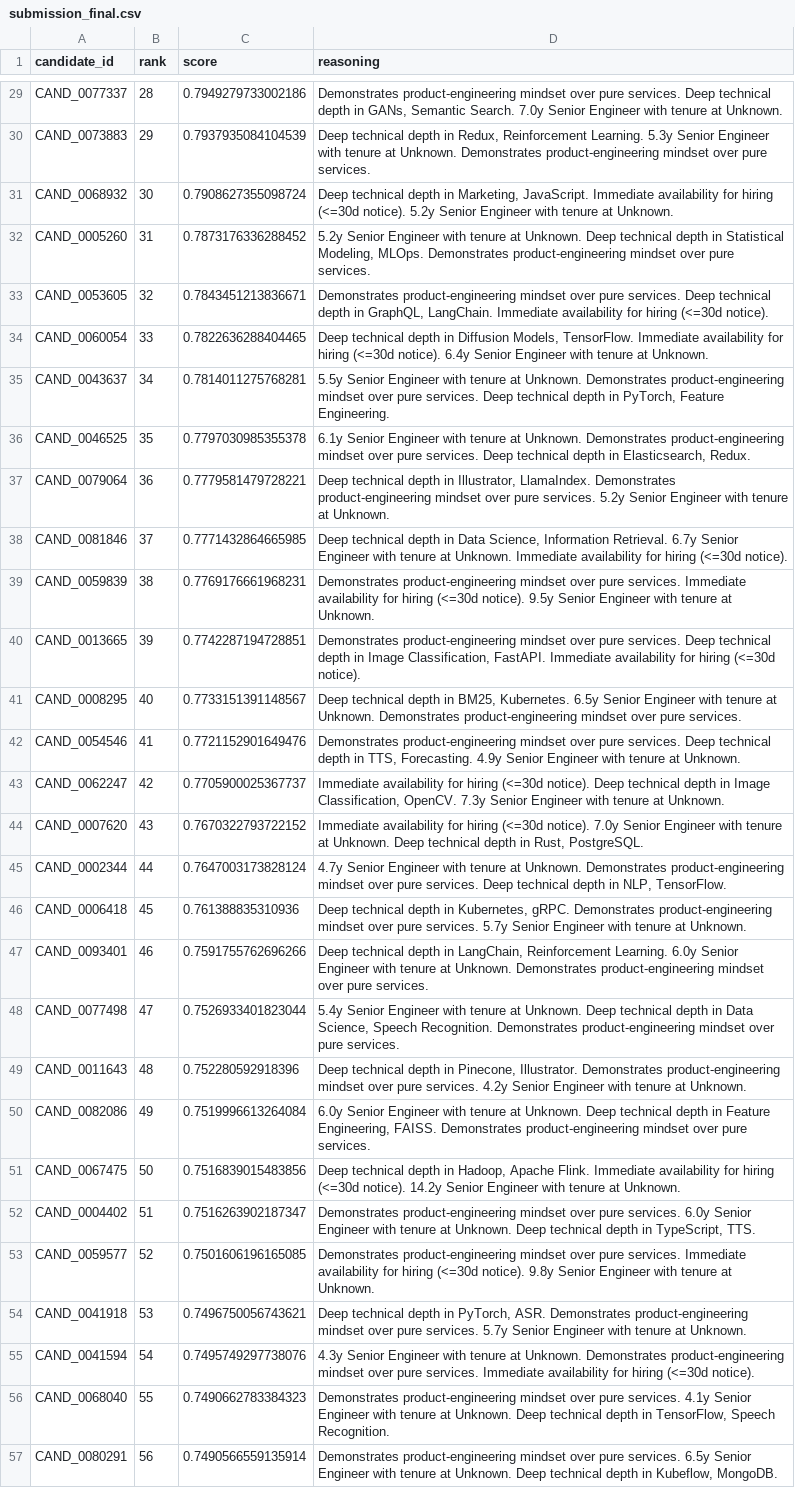
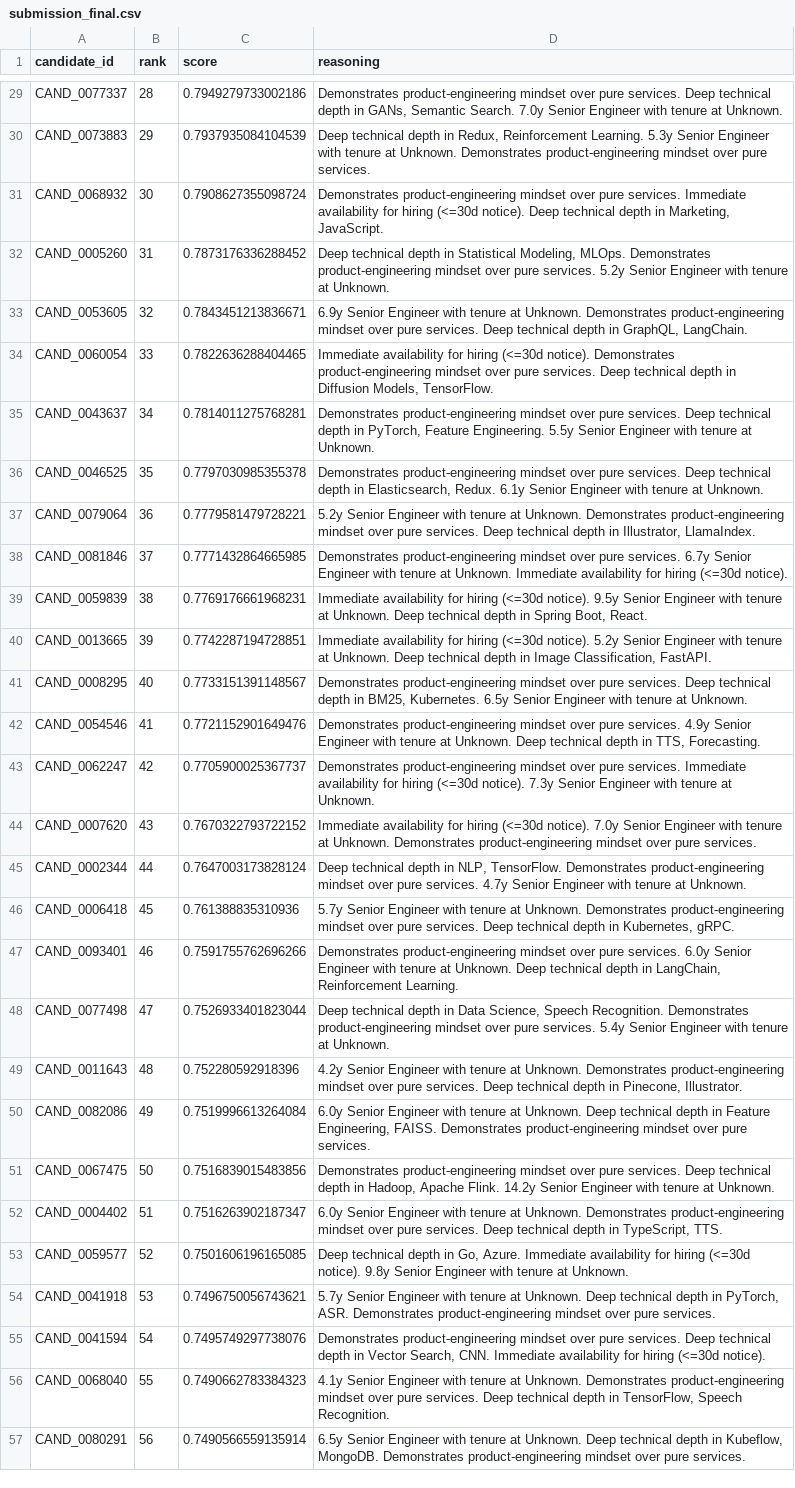
Before and after one commit to swastisomwanshi24/India_Runs_Hackathon, a CSV file: data/final/submission_final.csv, drawn as a sheet; only a part is shown, gaps mark what is left out; the diff covers the shown part only; the diff names each change by its address in the sheet, - before the commit and + after, or states it on an @@ line.

```diff
--- a/data/final/submission_final.csv
+++ b/data/final/submission_final.csv
-D31 (reasoning): Deep technical depth in Marketing, JavaScript. Immediate availability for hiring (<=30d notice). 5.2y Senior Engineer with tenure at Unknown.
+D31 (reasoning): Demonstrates product-engineering mindset over pure services. Immediate availability for hiring (<=30d notice). Deep technical depth in Marketing, JavaScript.
-D32 (reasoning): 5.2y Senior Engineer with tenure at Unknown. Deep technical depth in Statistical Modeling, MLOps. Demonstrates product-engineering mindset over pure services.
+D32 (reasoning): Deep technical depth in Statistical Modeling, MLOps. Demonstrates product-engineering mindset over pure services. 5.2y Senior Engineer with tenure at Unknown.
-D33 (reasoning): Demonstrates product-engineering mindset over pure services. Deep technical depth in GraphQL, LangChain. Immediate availability for hiring (<=30d notice).
+D33 (reasoning): 6.9y Senior Engineer with tenure at Unknown. Demonstrates product-engineering mindset over pure services. Deep technical depth in GraphQL, LangChain.
-D34 (reasoning): Deep technical depth in Diffusion Models, TensorFlow. Immediate availability for hiring (<=30d notice). 6.4y Senior Engineer with tenure at Unknown.
+D34 (reasoning): Immediate availability for hiring (<=30d notice). Demonstrates product-engineering mindset over pure services. Deep technical depth in Diffusion Models, TensorFlow.
-D35 (reasoning): 5.5y Senior Engineer with tenure at Unknown. Demonstrates product-engineering mindset over pure services. Deep technical depth in PyTorch, Feature Engineering.
+D35 (reasoning): Demonstrates product-engineering mindset over pure services. Deep technical depth in PyTorch, Feature Engineering. 5.5y Senior Engineer with tenure at Unknown.
-D36 (reasoning): 6.1y Senior Engineer with tenure at Unknown. Demonstrates product-engineering mindset over pure services. Deep technical depth in Elasticsearch, Redux.
+D36 (reasoning): Demonstrates product-engineering mindset over pure services. Deep technical depth in Elasticsearch, Redux. 6.1y Senior Engineer with tenure at Unknown.
-D37 (reasoning): Deep technical depth in Illustrator, LlamaIndex. Demonstrates product-engineering mindset over pure services. 5.2y Senior Engineer with tenure at Unknown.
+D37 (reasoning): 5.2y Senior Engineer with tenure at Unknown. Demonstrates product-engineering mindset over pure services. Deep technical depth in Illustrator, LlamaIndex.
-D38 (reasoning): Deep technical depth in Data Science, Information Retrieval. 6.7y Senior…
+D38 (reasoning): Demonstrates product-engineering mindset over pure services. 6.7y Senior…
-D39 (reasoning): Demonstrates product-engineering mindset over pure services. Immediate availability for hiring (<=30d notice). 9.5y Senior Engineer with tenure at Unknown.
+D39 (reasoning): Immediate availability for hiring (<=30d notice). 9.5y Senior Engineer with tenure at Unknown. Deep technical depth in Spring Boot, React.
-D40 (reasoning): Demonstrates product-engineering mindset over pure services. Deep technical depth in Image Classification, FastAPI. Immediate availability for hiring (<=30d notice).
+D40 (reasoning): Immediate availability for hiring (<=30d notice). 5.2y Senior Engineer with tenure at Unknown. Deep technical depth in Image Classification, FastAPI.
-D41 (reasoning): Deep technical depth in BM25, Kubernetes. 6.5y Senior Engineer with tenure at Unknown. Demonstrates product-engineering mindset over pure services.
+D41 (reasoning): Demonstrates product-engineering mindset over pure services. Deep technical depth in BM25, Kubernetes. 6.5y Senior Engineer with tenure at Unknown.
-D42 (reasoning): …pure services. Deep technical depth in TTS, Forecasting. 4.9y Senior Engineer with tenure at Unknown.
+D42 (reasoning): …pure services. 4.9y Senior Engineer with tenure at Unknown. Deep technical depth in TTS, Forecasting.
-D43 (reasoning): Immediate availability for hiring (<=30d notice). Deep technical depth in Image Classification, OpenCV. 7.3y Senior…
+D43 (reasoning): Demonstrates product-engineering mindset over pure services. Immediate availability for hiring (<=30d notice). 7.3y Senior…
-D44 (reasoning): …at Unknown. Deep technical depth in Rust, PostgreSQL.
+D44 (reasoning): …at Unknown. Demonstrates product-engineering mindset over pure services.
-D45 (reasoning): 4.7y Senior Engineer with tenure at Unknown. Demonstrates product-engineering mindset over pure services. Deep technical depth in NLP, TensorFlow.
+D45 (reasoning): Deep technical depth in NLP, TensorFlow. Demonstrates product-engineering mindset over pure services. 4.7y Senior Engineer with tenure at Unknown.
-D46 (reasoning): Deep technical depth in Kubernetes, gRPC. Demonstrates product-engineering mindset over pure services. 5.7y Senior Engineer with tenure at Unknown.
+D46 (reasoning): 5.7y Senior Engineer with tenure at Unknown. Demonstrates product-engineering mindset over pure services. Deep technical depth in Kubernetes, gRPC.
-D47 (reasoning): Deep technical depth in LangChain, Reinforcement Learning. 6.0y Senior Engineer with tenure at Unknown. Demonstrates product-engineering mindset over pure services.
+D47 (reasoning): Demonstrates product-engineering mindset over pure services. 6.0y Senior Engineer with tenure at Unknown. Deep technical depth in LangChain, Reinforcement Learning.
-D48 (reasoning): 5.4y Senior Engineer with tenure at Unknown. Deep technical depth in Data Science, Speech Recognition. Demonstrates product-engineering mindset over pure services.
+D48 (reasoning): Deep technical depth in Data Science, Speech Recognition. Demonstrates product-engineering mindset over pure services. 5.4y Senior Engineer with tenure at Unknown.
-D49 (reasoning): Deep technical depth in Pinecone, Illustrator. Demonstrates product-engineering mindset over pure services. 4.2y Senior Engineer with tenure at Unknown.
+D49 (reasoning): 4.2y Senior Engineer with tenure at Unknown. Demonstrates product-engineering mindset over pure services. Deep technical depth in Pinecone, Illustrator.
-D51 (reasoning): Deep technical depth in Hadoop, Apache Flink. Immediate availability for hiring (<=30d notice). 14.2y Senior…
+D51 (reasoning): Demonstrates product-engineering mindset over pure services. Deep technical depth in Hadoop, Apache Flink. 14.2y Senior…
-D52 (reasoning): Demonstrates product-engineering mindset over pure services. 6.0y Senior Engineer with tenure at Unknown. Deep technical…
+D52 (reasoning): 6.0y Senior Engineer with tenure at Unknown. Demonstrates product-engineering mindset over pure services. Deep technical…
-D53 (reasoning): Demonstrates product-engineering mindset over pure services. Immediate availability…
+D53 (reasoning): Deep technical depth in Go, Azure. Immediate availability…
-D54 (reasoning): Deep technical depth in PyTorch, ASR. Demonstrates product-engineering mindset over pure services. 5.7y Senior Engineer with tenure at Unknown.
+D54 (reasoning): 5.7y Senior Engineer with tenure at Unknown. Deep technical depth in PyTorch, ASR. Demonstrates product-engineering mindset over pure services.
-D55 (reasoning): 4.3y Senior Engineer with tenure at Unknown. Demonstrates product-engineering mindset over pure services. Immediate availability…
+D55 (reasoning): Demonstrates product-engineering mindset over pure services. Deep technical depth in Vector Search, CNN. Immediate availability…
-D56 (reasoning): Demonstrates product-engineering mindset over pure services. 4.1y Senior Engineer with tenure at Unknown. Deep technical…
+D56 (reasoning): 4.1y Senior Engineer with tenure at Unknown. Demonstrates product-engineering mindset over pure services. Deep technical…
-D57 (reasoning): Demonstrates product-engineering mindset over pure services. 6.5y Senior Engineer with tenure at Unknown. Deep technical depth in Kubeflow, MongoDB.
+D57 (reasoning): 6.5y Senior Engineer with tenure at Unknown. Deep technical depth in Kubeflow, MongoDB. Demonstrates product-engineering mindset over pure services.
```
Also changed, not shown: 62 edited cells elsewhere in this file, 1 other file.
